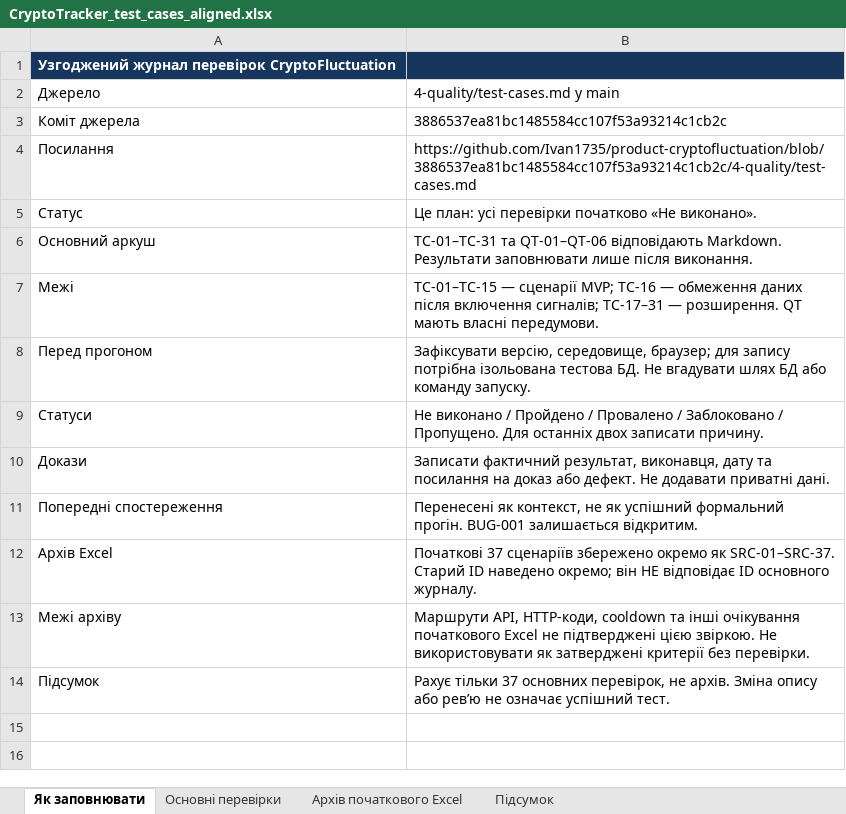
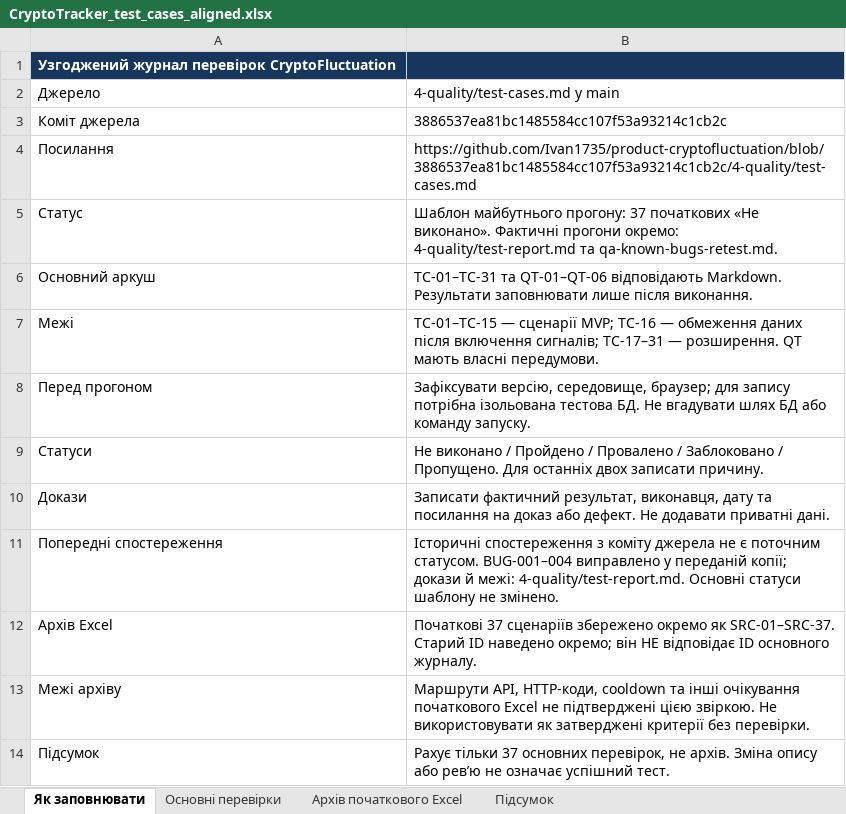
Before and after one commit to Ivan1735/product-cryptofluctuation, an Excel workbook: 4-quality/CryptoTracker_test_cases_aligned.xlsx, sheet Як заповнювати, drawn as a sheet; values as stored, in another font and other column widths than the file's, no borders; the diff names each change by its address in the sheet, - before the commit and + after, or states it on an @@ line.

Commit message:
docs: узгоджено фактичні результати 4-quality

```diff
--- a/4-quality/CryptoTracker_test_cases_aligned.xlsx (sheet Як заповнювати)
+++ b/4-quality/CryptoTracker_test_cases_aligned.xlsx (sheet Як заповнювати)
-B5: Це план: усі перевірки початково «Не виконано».
+B5: Шаблон майбутнього прогону: 37 початкових «Не виконано». Фактичні прогони окремо: 4-quality/test-report.md та qa-known-bugs-retest.md.
-B11: Перенесені як контекст, не як успішний формальний прогін. BUG-001 залишається відкритим.
+B11: Історичні спостереження з коміту джерела не є поточним статусом. BUG-001–004 виправлено у переданій копії; докази й межі: 4-quality/test-report.md. Основні статуси шаблону не змінено.
```
Also changed, not shown: sheet Підсумок, charts or pictures, 6 other files.
